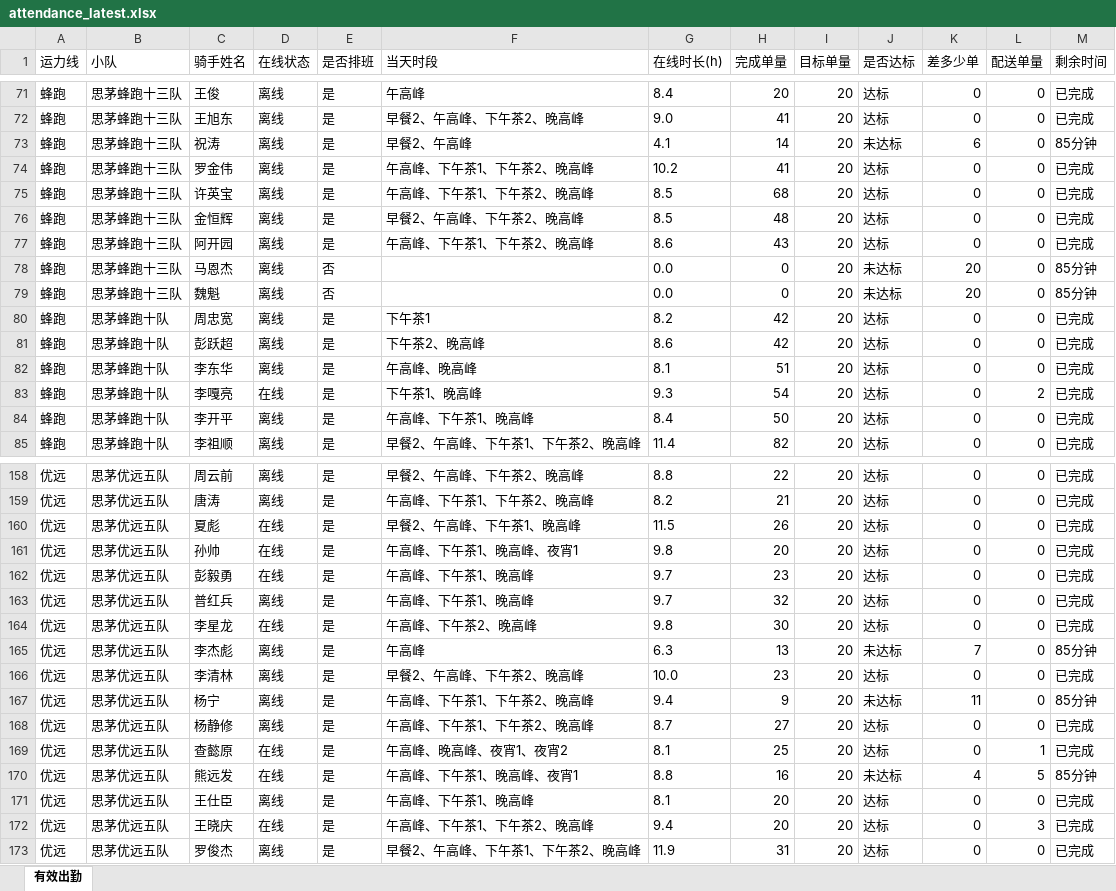
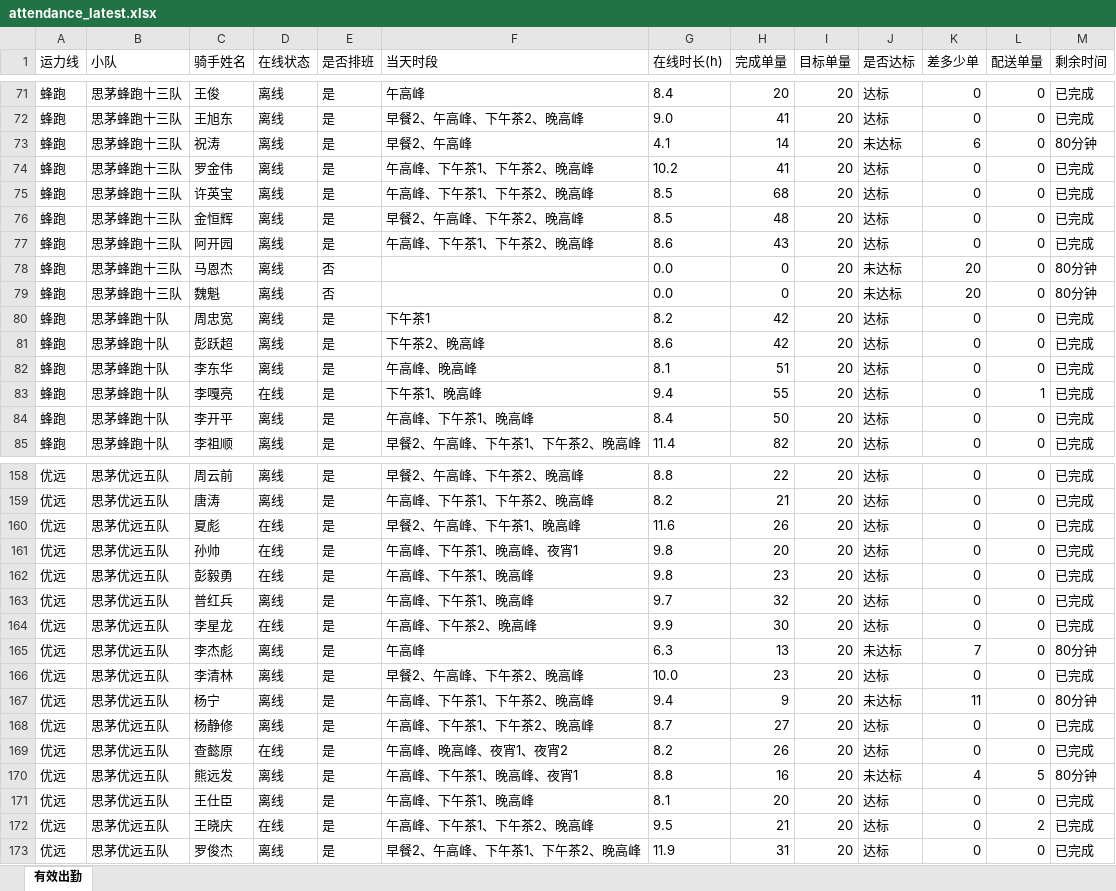
Before and after one commit to 424584635-png/dzt-dashboard, an Excel workbook: public/attendance_latest.xlsx, sheet 有效出勤, drawn as a sheet; only a part is shown, gaps mark what is left out; values as stored, in another font and other column widths than the file's, no borders; the diff covers the shown part only; the diff names each change by its address in the sheet, - before the commit and + after, or states it on an @@ line.

```diff
--- a/public/attendance_latest.xlsx (sheet 有效出勤)
+++ b/public/attendance_latest.xlsx (sheet 有效出勤)
-M73 (剩余时间): 85分钟
+M73 (剩余时间): 80分钟
-M78:M79 (剩余时间): 85分钟
+M78:M79 (剩余时间): 80分钟
-G83 (在线时长(h)): 9.3
+G83 (在线时长(h)): 9.4
-H83 (完成单量): 54
+H83 (完成单量): 55
-L83 (配送单量): 2
+L83 (配送单量): 1
-G160 (在线时长(h)): 11.5
+G160 (在线时长(h)): 11.6
-G162 (在线时长(h)): 9.7
+G162 (在线时长(h)): 9.8
-G164 (在线时长(h)): 9.8
+G164 (在线时长(h)): 9.9
-M165 (剩余时间): 85分钟
+M165 (剩余时间): 80分钟
-M167 (剩余时间): 85分钟
+M167 (剩余时间): 80分钟
-G169 (在线时长(h)): 8.1
+G169 (在线时长(h)): 8.2
-H169 (完成单量): 25
+H169 (完成单量): 26
-L169 (配送单量): 1
+L169 (配送单量): 0
-D170 (在线状态): 在线
+D170 (在线状态): 离线
-M170 (剩余时间): 85分钟
+M170 (剩余时间): 80分钟
-G172 (在线时长(h)): 9.4
+G172 (在线时长(h)): 9.5
-H172 (完成单量): 20
+H172 (完成单量): 21
-L172 (配送单量): 3
+L172 (配送单量): 2
```
Also changed, not shown: 83 edited cells elsewhere in this sheet, 7 other files.
